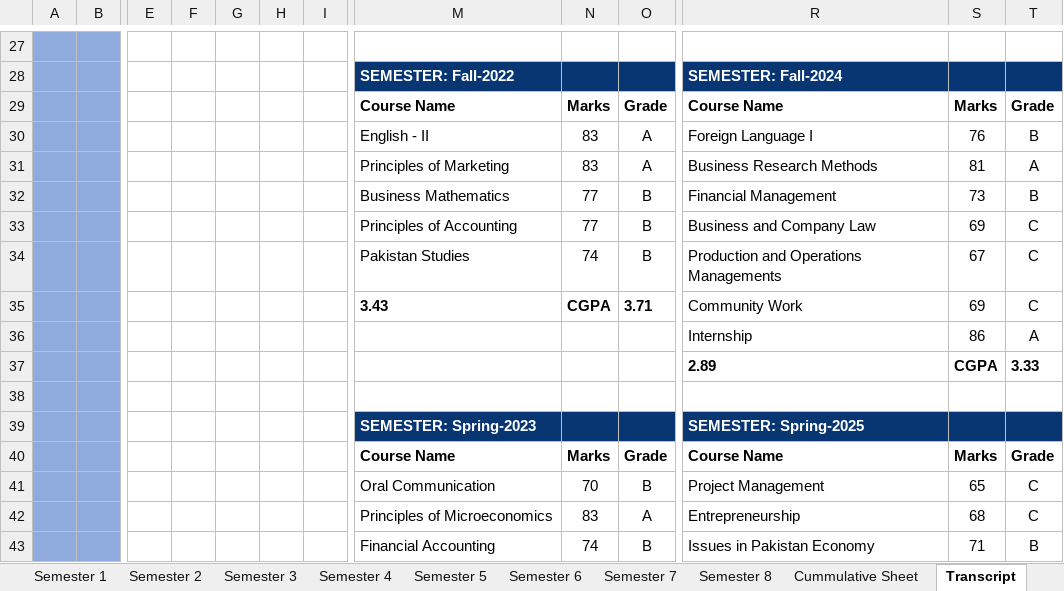
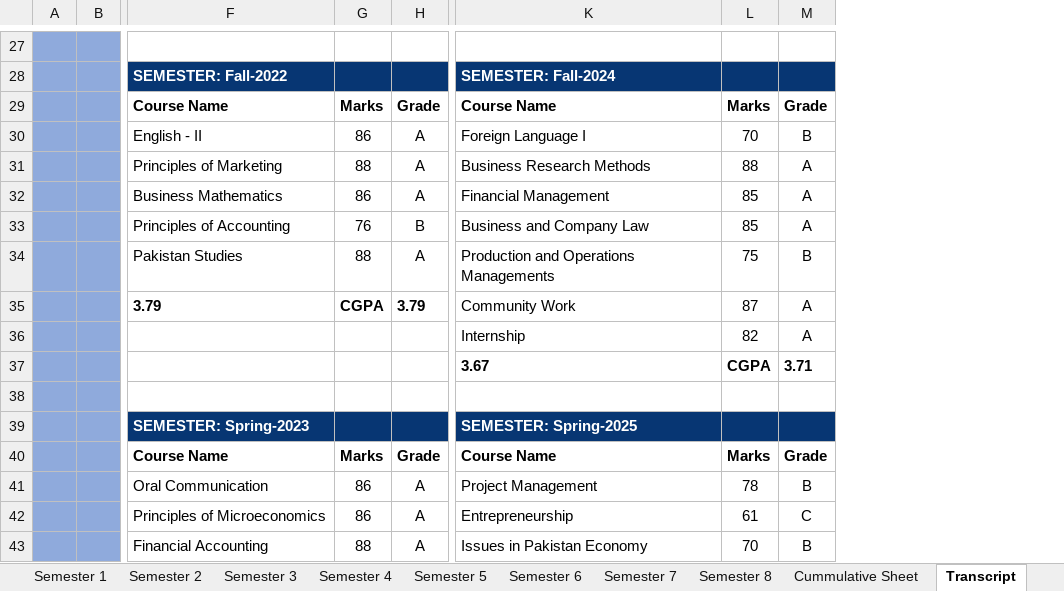
Before and after one commit to Usman925937/Portfolio-Projects, an Excel workbook: Interactive Academic Dashboard & Automated Transcripts.xlsm, sheet Transcript, drawn as a sheet; only a part is shown, gaps mark what is left out; values as stored, in another font and other column widths than the file's, no borders; charts and pictures and conditional formats not drawn; removed rows and columns are numbered as before the commit, all else as after; the diff covers the shown part only; the diff names each change by its address in the sheet, - before the commit and + after, or states it on an @@ line.

```diff
--- a/Interactive Academic Dashboard & Automated Transcripts.xlsm (sheet Transcript)
+++ b/Interactive Academic Dashboard & Automated Transcripts.xlsm (sheet Transcript)
-column B, empty
+column B, empty
-column E, empty
-column F, empty
-column G, empty
-column H, empty
-column I, empty
-G30: 83
+G30: 86
-L30: 76
+L30: 70
-G31: 83
+G31: 88
-L31: 81
+L31: 88
-G32: 77
+G32: 86
-H32: B
+H32: A
-L32: 73
+L32: 85
-M32: B
+M32: A
-G33: 77
+G33: 76
-L33: 69
+L33: 85
-M33: C
+M33: A
-G34: 74
+G34: 88
-H34: B
+H34: A
-L34: 67
+L34: 75
-M34: C
+M34: B
-F35: 3.43
+F35: 3.79
-H35: 3.71
+H35: 3.79
-L35: 69
+L35: 87
-M35: C
+M35: A
-L36: 86
+L36: 82
-K37: 2.89
+K37: 3.67
-M37: 3.33
+M37: 3.71
-G41: 70
+G41: 86
-H41: B
+H41: A
-L41: 65
+L41: 78
-M41: C
+M41: B
-G42: 83
+G42: 86
-L42: 68
+L42: 61
-G43: 74
+G43: 88
-H43: B
+H43: A
-L43: 71
+L43: 70
```
Also changed, not shown: 2 removed columns, 59 edited cells and cell formats elsewhere in this sheet, formulas that keep their value, charts or pictures, 2 other files.
